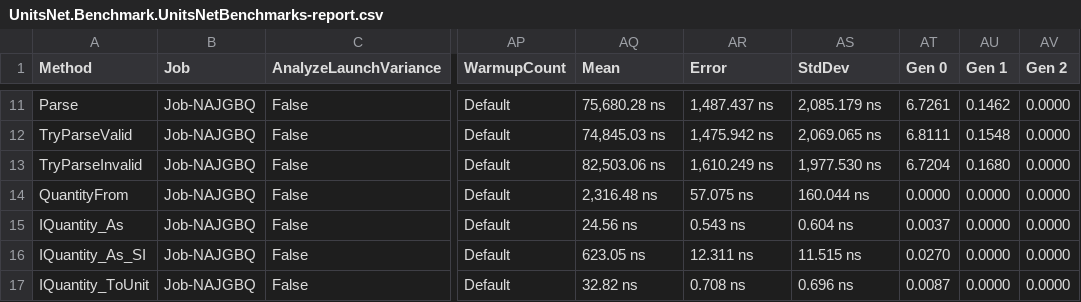
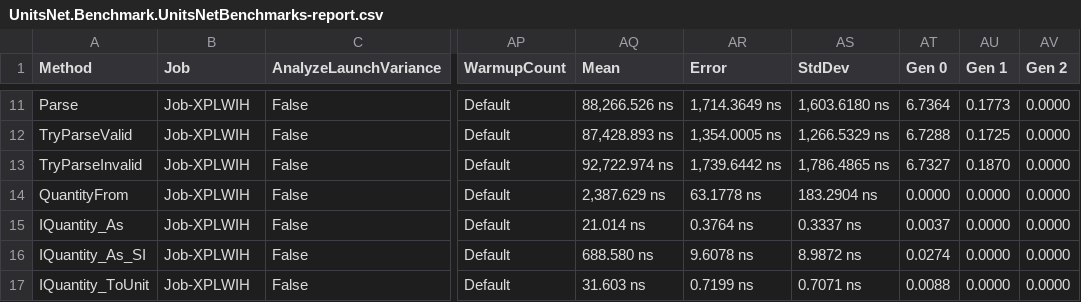
Before and after one commit to angularsen/UnitsNet, a CSV file: benchmarks/netcoreapp21/results/UnitsNet.Benchmark.UnitsNetBenchmarks-report.csv, drawn as a sheet; only a part is shown, gaps mark what is left out; the diff covers the shown part only; the diff names each change by its address in the sheet, - before the commit and + after, or states it on an @@ line.

```diff
--- a/benchmarks/netcoreapp21/results/UnitsNet.Benchmark.UnitsNetBenchmarks-report.csv
+++ b/benchmarks/netcoreapp21/results/UnitsNet.Benchmark.UnitsNetBenchmarks-report.csv
-B11:B17 (Job): Job-NAJGBQ
+B11:B17 (Job): Job-XPLWIH
-AQ11 (Mean): 75,680.28 ns
+AQ11 (Mean): 88,266.526 ns
-AR11 (Error): 1,487.437 ns
+AR11 (Error): 1,714.3649 ns
-AS11 (StdDev): 2,085.179 ns
+AS11 (StdDev): 1,603.6180 ns
-AT11 (Gen 0): 6.7261
+AT11 (Gen 0): 6.7364
-AU11 (Gen 1): 0.1462
+AU11 (Gen 1): 0.1773
-AQ12 (Mean): 74,845.03 ns
+AQ12 (Mean): 87,428.893 ns
-AR12 (Error): 1,475.942 ns
+AR12 (Error): 1,354.0005 ns
-AS12 (StdDev): 2,069.065 ns
+AS12 (StdDev): 1,266.5329 ns
-AT12 (Gen 0): 6.8111
+AT12 (Gen 0): 6.7288
-AU12 (Gen 1): 0.1548
+AU12 (Gen 1): 0.1725
-AQ13 (Mean): 82,503.06 ns
+AQ13 (Mean): 92,722.974 ns
-AR13 (Error): 1,610.249 ns
+AR13 (Error): 1,739.6442 ns
-AS13 (StdDev): 1,977.530 ns
+AS13 (StdDev): 1,786.4865 ns
-AT13 (Gen 0): 6.7204
+AT13 (Gen 0): 6.7327
-AU13 (Gen 1): 0.1680
+AU13 (Gen 1): 0.1870
-AQ14 (Mean): 2,316.48 ns
+AQ14 (Mean): 2,387.629 ns
-AR14 (Error): 57.075 ns
+AR14 (Error): 63.1778 ns
-AS14 (StdDev): 160.044 ns
+AS14 (StdDev): 183.2904 ns
-AQ15 (Mean): 24.56 ns
+AQ15 (Mean): 21.014 ns
-AR15 (Error): 0.543 ns
+AR15 (Error): 0.3764 ns
-AS15 (StdDev): 0.604 ns
+AS15 (StdDev): 0.3337 ns
-AQ16 (Mean): 623.05 ns
+AQ16 (Mean): 688.580 ns
-AR16 (Error): 12.311 ns
+AR16 (Error): 9.6078 ns
-AS16 (StdDev): 11.515 ns
+AS16 (StdDev): 8.9872 ns
-AT16 (Gen 0): 0.0270
+AT16 (Gen 0): 0.0274
-AQ17 (Mean): 32.82 ns
+AQ17 (Mean): 31.603 ns
-AR17 (Error): 0.708 ns
+AR17 (Error): 0.7199 ns
-AS17 (StdDev): 0.696 ns
+AS17 (StdDev): 0.7071 ns
-AT17 (Gen 0): 0.0087
+AT17 (Gen 0): 0.0088
```
Also changed, not shown: 45 edited cells elsewhere in this file, 5 other files.
